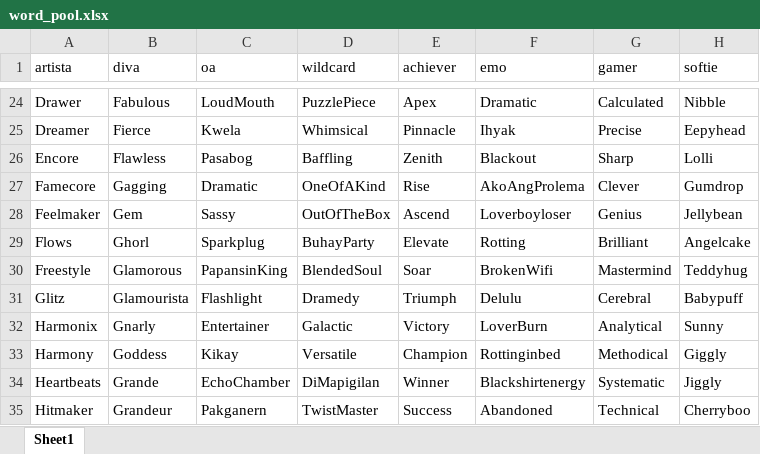
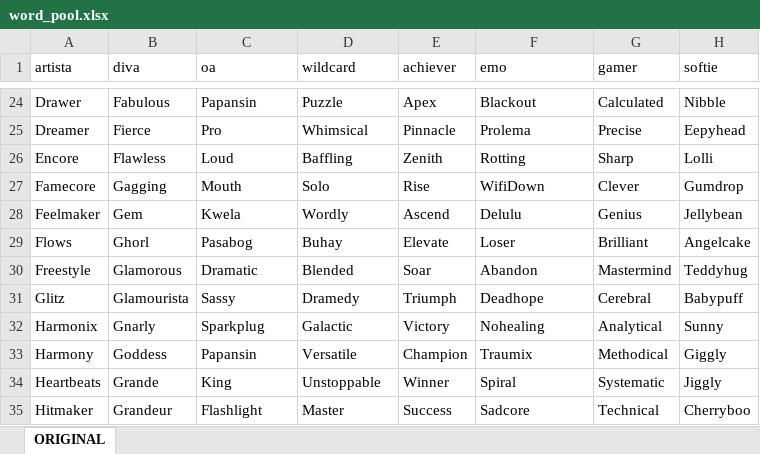
Before and after one commit to zeegma/epithet-ai, an Excel workbook: data/word_pool.xlsx, sheet ORIGINAL, drawn as a sheet; only a part is shown, gaps mark what is left out; values as stored, in another font and other column widths than the file's, no borders; the diff covers the shown part only; the diff names each change by its address in the sheet, - before the commit and + after, or states it on an @@ line.

```diff
--- a/data/word_pool.xlsx (sheet ORIGINAL)
+++ b/data/word_pool.xlsx (sheet ORIGINAL)
-sheet tab: Sheet1
+sheet tab: ORIGINAL
-C24 (oa): LoudMouth
+C24 (oa): Papansin
-D24 (wildcard): PuzzlePiece
+D24 (wildcard): Puzzle
-F24 (emo): Dramatic
+F24 (emo): Blackout
-C25 (oa): Kwela
+C25 (oa): Pro
-F25 (emo): Ihyak
+F25 (emo): Prolema
-C26 (oa): Pasabog
+C26 (oa): Loud
-F26 (emo): Blackout
+F26 (emo): Rotting
-C27 (oa): Dramatic
+C27 (oa): Mouth
-D27 (wildcard): OneOfAKind
+D27 (wildcard): Solo
-F27 (emo): AkoAngProlema
+F27 (emo): WifiDown
-C28 (oa): Sassy
+C28 (oa): Kwela
-D28 (wildcard): OutOfTheBox
+D28 (wildcard): Wordly
-F28 (emo): Loverboyloser
+F28 (emo): Delulu
-C29 (oa): Sparkplug
+C29 (oa): Pasabog
-D29 (wildcard): BuhayParty
+D29 (wildcard): Buhay
-F29 (emo): Rotting
+F29 (emo): Loser
-C30 (oa): PapansinKing
+C30 (oa): Dramatic
-D30 (wildcard): BlendedSoul
+D30 (wildcard): Blended
-F30 (emo): BrokenWifi
+F30 (emo): Abandon
-C31 (oa): Flashlight
+C31 (oa): Sassy
-F31 (emo): Delulu
+F31 (emo): Deadhope
-C32 (oa): Entertainer
+C32 (oa): Sparkplug
-F32 (emo): LoverBurn
+F32 (emo): Nohealing
-C33 (oa): Kikay
+C33 (oa): Papansin
-F33 (emo): Rottinginbed
+F33 (emo): Traumix
-C34 (oa): EchoChamber
+C34 (oa): King
-D34 (wildcard): DiMapigilan
+D34 (wildcard): Unstoppable
-F34 (emo): Blackshirtenergy
+F34 (emo): Spiral
-C35 (oa): Pakganern
+C35 (oa): Flashlight
-D35 (wildcard): TwistMaster
+D35 (wildcard): Master
-F35 (emo): Abandoned
+F35 (emo): Sadcore
```
Also changed, not shown: 150 edited cells elsewhere in this sheet, 1 other file.
